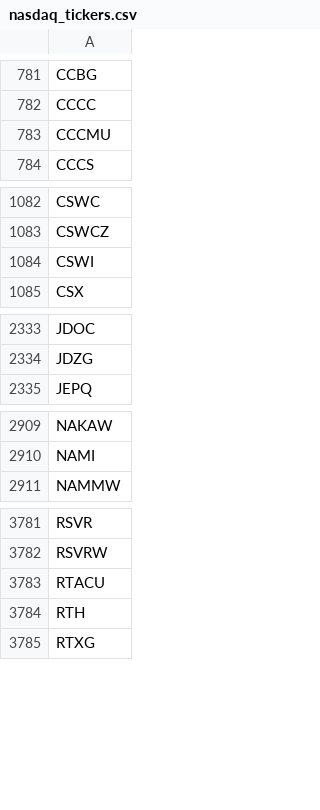
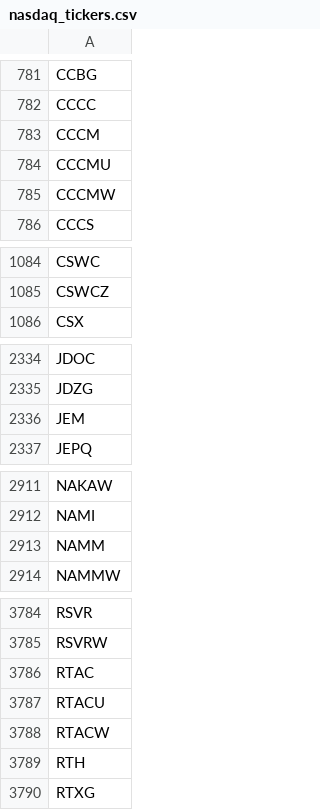
Before and after one commit to cmmds1982/nasdaq-tickers-fetcher, a CSV file: nasdaq_tickers.csv, drawn as a sheet; only a part is shown, gaps mark what is left out; removed rows and columns are numbered as before the commit, all else as after; the diff covers the shown part only; the diff names each change by its address in the sheet, - before the commit and + after, or states it on an @@ line.

```diff
--- a/nasdaq_tickers.csv
+++ b/nasdaq_tickers.csv
+row 783: CCCM
+row 785: CCCMW
-row 1084: CSWI
+row 2336: JEM
+row 2913: NAMM
+row 3786: RTAC
+row 3788: RTACW
```
Also changed, not shown: 1 added row and 1 edited cell elsewhere in this file.
